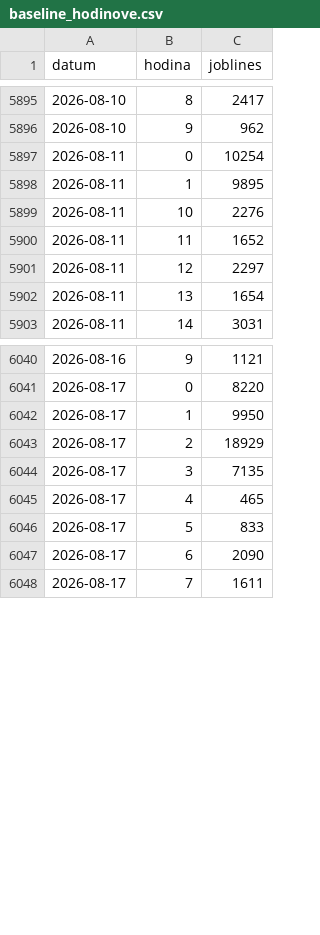
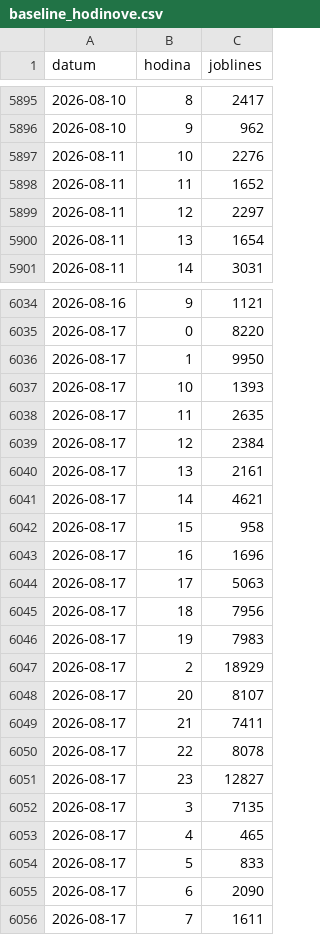
Before and after one commit to Temporary-Permanent-Fix/PREDICTION, a CSV file: public/data/SKLC3/baseline_hodinove.csv, drawn as a sheet; only a part is shown, gaps mark what is left out; removed rows and columns are numbered as before the commit, all else as after; the diff covers the shown part only; the diff names each change by its address in the sheet, - before the commit and + after, or states it on an @@ line.

Commit message:
[SKLC3] data: import volumes (VOLUMES.xlsx)

```diff
--- a/public/data/SKLC3/baseline_hodinove.csv
+++ b/public/data/SKLC3/baseline_hodinove.csv
-row 5897: 2026-08-11 | 0 | 10254
-row 5898: 2026-08-11 | 1 | 9895
+row 6037: 2026-08-17 | 10 | 1393
+row 6038: 2026-08-17 | 11 | 2635
+row 6039: 2026-08-17 | 12 | 2384
+row 6040: 2026-08-17 | 13 | 2161
+row 6041: 2026-08-17 | 14 | 4621
+row 6042: 2026-08-17 | 15 | 958
+row 6043: 2026-08-17 | 16 | 1696
+row 6044: 2026-08-17 | 17 | 5063
+row 6045: 2026-08-17 | 18 | 7956
+row 6046: 2026-08-17 | 19 | 7983
+row 6048: 2026-08-17 | 20 | 8107
+row 6049: 2026-08-17 | 21 | 7411
+row 6050: 2026-08-17 | 22 | 8078
+row 6051: 2026-08-17 | 23 | 12827
```
Also changed, not shown: 14 added rows, 4 removed rows and 1 edited cell elsewhere in this file.
